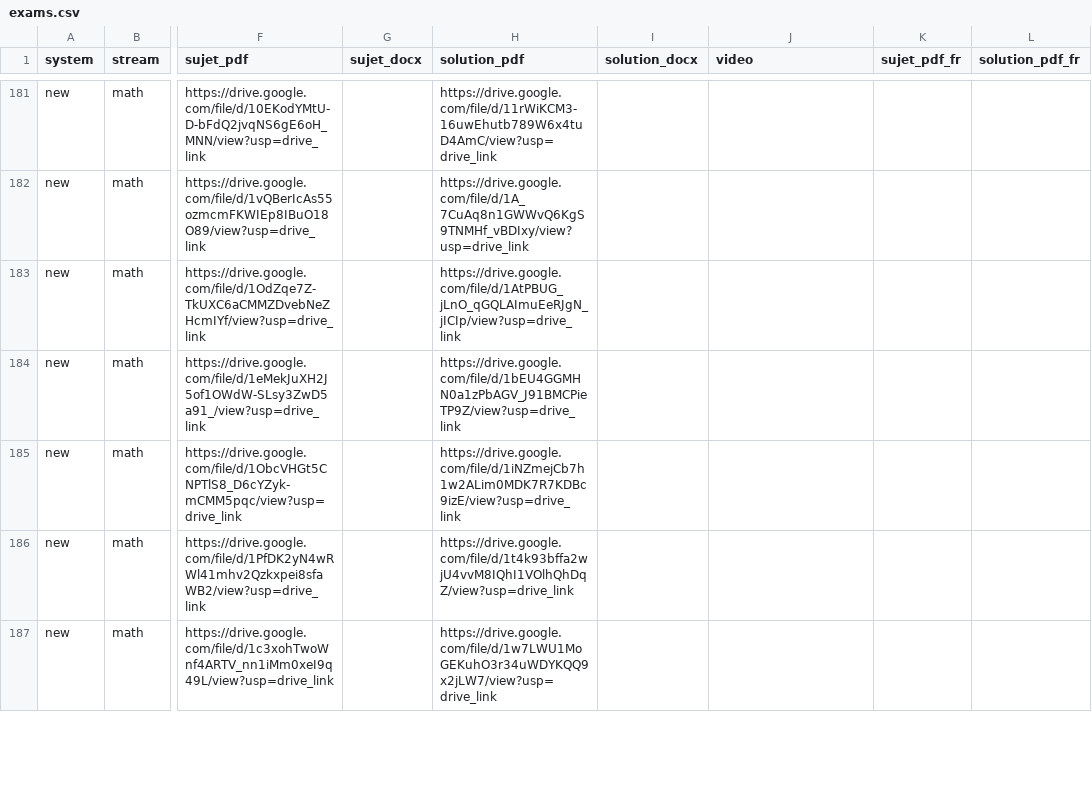
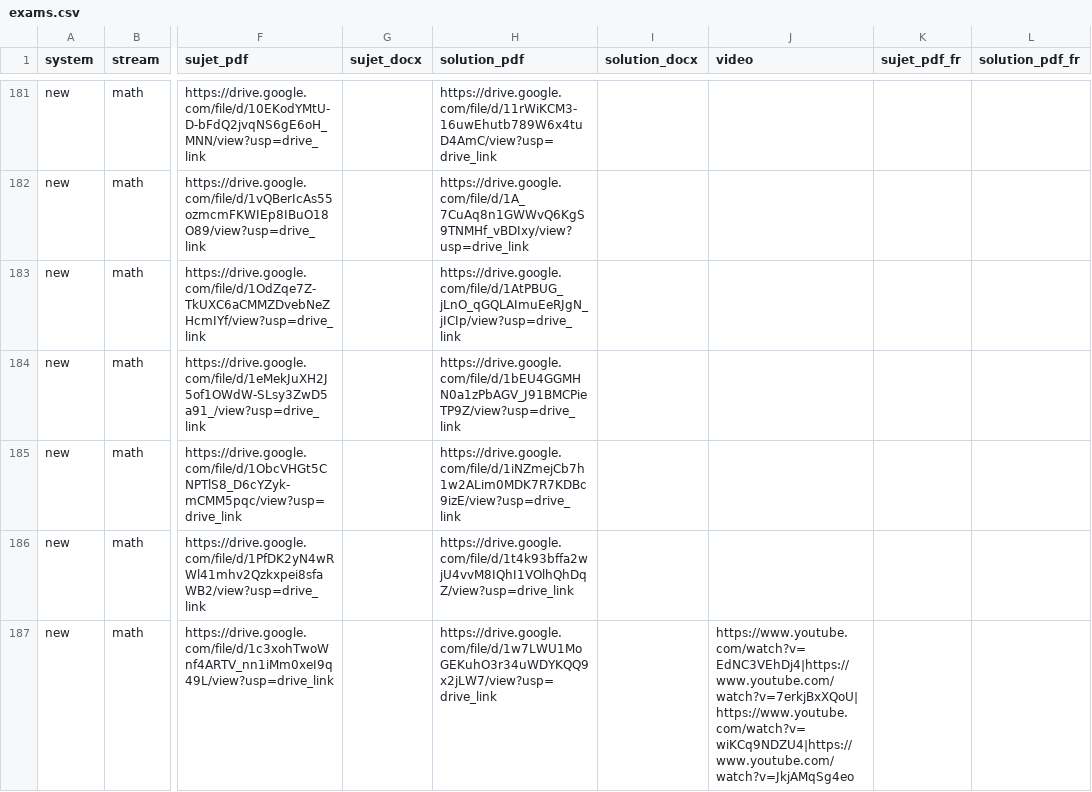
Before and after one commit to bacalauria/majmaa, a CSV file: data/exams.csv, drawn as a sheet; only a part is shown, gaps mark what is left out; the diff covers the shown part only; the diff names each change by its address in the sheet, - before the commit and + after, or states it on an @@ line.

```diff
--- a/data/exams.csv
+++ b/data/exams.csv
-J187 (video): (empty)
+J187 (video): https://www.youtube.com/watch?v=EdNC3VEhDj4|https://www.youtube.com/watch?v=7erkjBxXQoU|https://www.youtube.com/watch?v=wiKCq9NDZU4|https://www.youtube.com/watch?v=JkjAMqSg4eo
```
Also changed, not shown: 2 edited cells elsewhere in this file, 9 other files.
